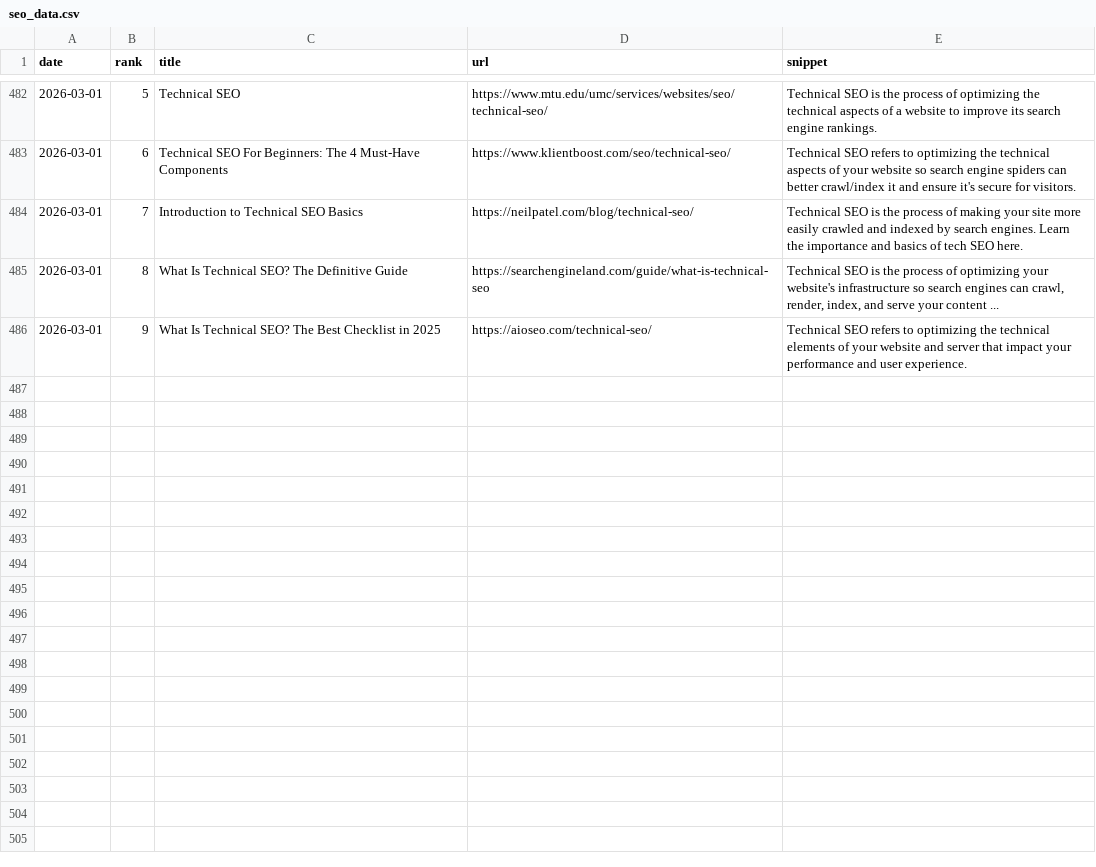
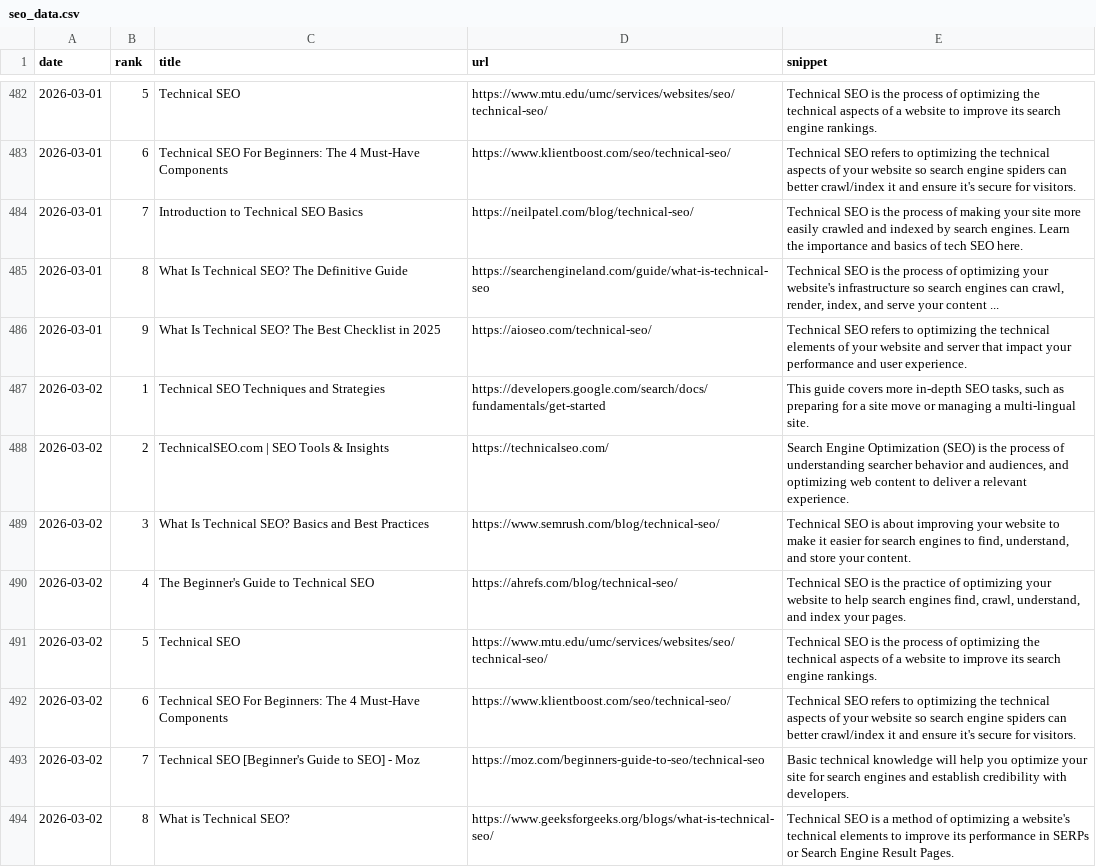
Before and after one commit to takuma51/aio-search-analyzer, a CSV file: seo_data.csv, drawn as a sheet; only a part is shown, gaps mark what is left out.

```diff
--- a/seo_data.csv
+++ b/seo_data.csv
@@ -486 +486,9 @@ date,rank,title,url,snippet
 2026-03-01,9,What Is Technical SEO? The Best Checklist in 2025,https://aioseo.com/technical-seo/,Technical SEO refers to optimizing the technical elements of your website and server that impact your performance and user experience.
+2026-03-02,1,Technical SEO Techniques and Strategies,https://developers.google.com/search/docs/fundamentals/get-started,"This guide covers more in-depth SEO tasks, such as preparing for a site move or managing a multi-lingual site."
+2026-03-02,2,TechnicalSEO.com | SEO Tools & Insights,https://technicalseo.com/,"Search Engine Optimization (SEO) is the process of understanding searcher behavior and audiences, and optimizing web content to deliver a relevant experience."
+2026-03-02,3,What Is Technical SEO? Basics and Best Practices,https://www.semrush.com/blog/technical-seo/,"Technical SEO is about improving your website to make it easier for search engines to find, understand, and store your content."
+2026-03-02,4,The Beginner's Guide to Technical SEO,https://ahrefs.com/blog/technical-seo/,"Technical SEO is the practice of optimizing your website to help search engines find, crawl, understand, and index your pages."
+2026-03-02,5,Technical SEO,https://www.mtu.edu/umc/services/websites/seo/technical-seo/,Technical SEO is the process of optimizing the technical aspects of a website to improve its search engine rankings.
+2026-03-02,6,Technical SEO For Beginners: The 4 Must-Have Components,https://www.klientboost.com/seo/technical-seo/,Technical SEO refers to optimizing the technical aspects of your website so search engine spiders can better crawl/index it and ensure it's secure for visitors.
+2026-03-02,7,Technical SEO [Beginner's Guide to SEO] - Moz,https://moz.com/beginners-guide-to-seo/technical-seo,Basic technical knowledge will help you optimize your site for search engines and establish credibility with developers.
+2026-03-02,8,What is Technical SEO?,https://www.geeksforgeeks.org/blogs/what-is-technical-seo/,Technical SEO is a method of optimizing a website's technical elements to improve its performance in SERPs or Search Engine Result Pages.
```
